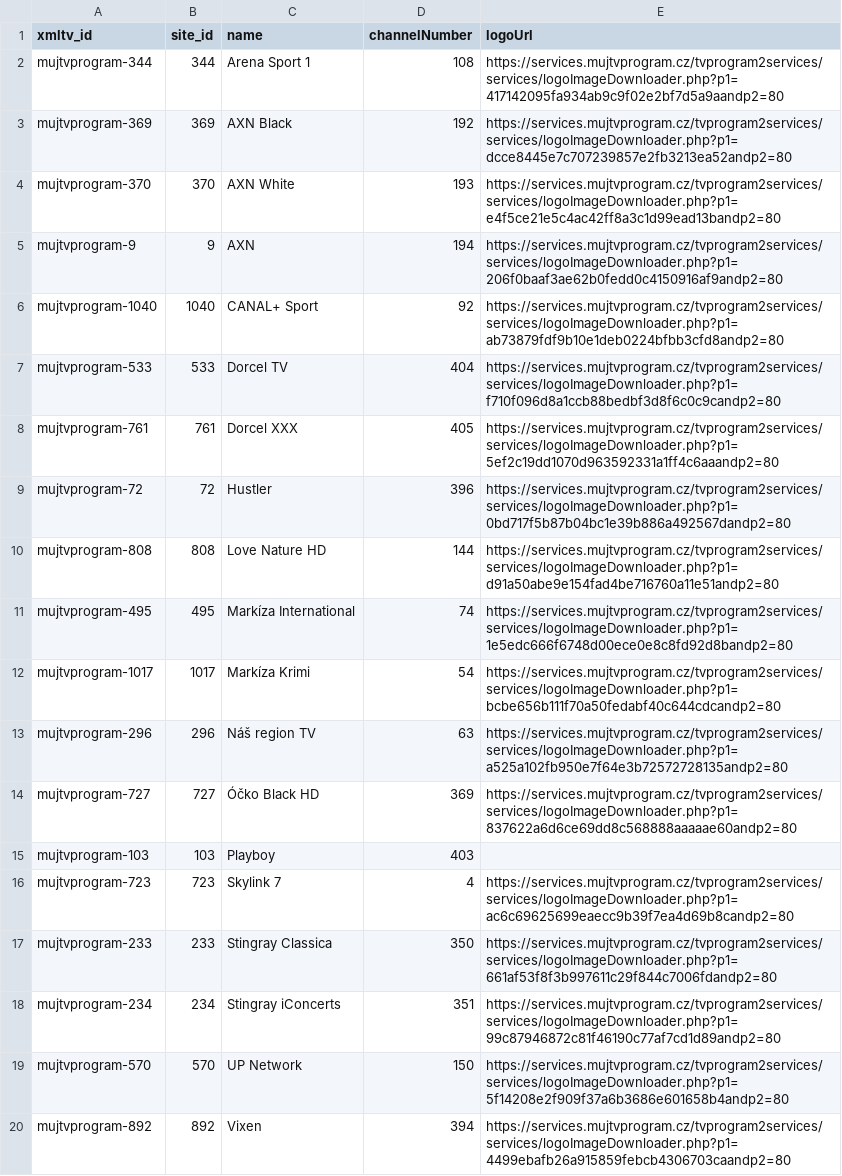
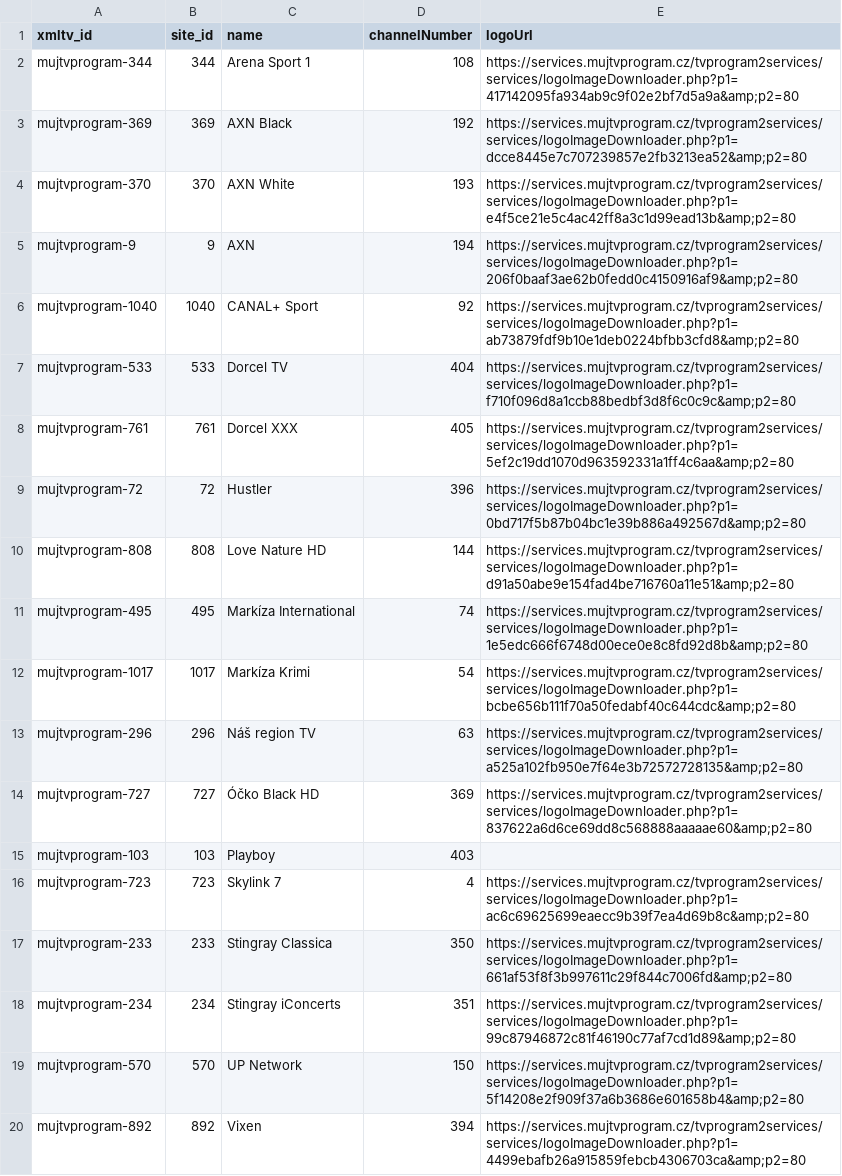
Before and after one commit to milankomaj/data, a CSV file: epg-grabber/csv/r-mujtvprogram.csv, drawn as a sheet; the diff names each change by its address in the sheet, - before the commit and + after, or states it on an @@ line.

Commit message:
epg-grabber-update-codes

```diff
--- a/epg-grabber/csv/r-mujtvprogram.csv
+++ b/epg-grabber/csv/r-mujtvprogram.csv
-E2 (logoUrl): https://services.mujtvprogram.cz/tvprogram2services/services/logoImageDownloader.php?p1=417142095fa934ab9c9f02e2bf7d5a9aandp2=80
+E2 (logoUrl): https://services.mujtvprogram.cz/tvprogram2services/services/logoImageDownloader.php?p1=417142095fa934ab9c9f02e2bf7d5a9a&amp;p2=80
-E3 (logoUrl): https://services.mujtvprogram.cz/tvprogram2services/services/logoImageDownloader.php?p1=dcce8445e7c707239857e2fb3213ea52andp2=80
+E3 (logoUrl): https://services.mujtvprogram.cz/tvprogram2services/services/logoImageDownloader.php?p1=dcce8445e7c707239857e2fb3213ea52&amp;p2=80
-E4 (logoUrl): https://services.mujtvprogram.cz/tvprogram2services/services/logoImageDownloader.php?p1=e4f5ce21e5c4ac42ff8a3c1d99ead13bandp2=80
+E4 (logoUrl): https://services.mujtvprogram.cz/tvprogram2services/services/logoImageDownloader.php?p1=e4f5ce21e5c4ac42ff8a3c1d99ead13b&amp;p2=80
-E5 (logoUrl): https://services.mujtvprogram.cz/tvprogram2services/services/logoImageDownloader.php?p1=206f0baaf3ae62b0fedd0c4150916af9andp2=80
+E5 (logoUrl): https://services.mujtvprogram.cz/tvprogram2services/services/logoImageDownloader.php?p1=206f0baaf3ae62b0fedd0c4150916af9&amp;p2=80
-E6 (logoUrl): https://services.mujtvprogram.cz/tvprogram2services/services/logoImageDownloader.php?p1=ab73879fdf9b10e1deb0224bfbb3cfd8andp2=80
+E6 (logoUrl): https://services.mujtvprogram.cz/tvprogram2services/services/logoImageDownloader.php?p1=ab73879fdf9b10e1deb0224bfbb3cfd8&amp;p2=80
-E7 (logoUrl): https://services.mujtvprogram.cz/tvprogram2services/services/logoImageDownloader.php?p1=f710f096d8a1ccb88bedbf3d8f6c0c9candp2=80
+E7 (logoUrl): https://services.mujtvprogram.cz/tvprogram2services/services/logoImageDownloader.php?p1=f710f096d8a1ccb88bedbf3d8f6c0c9c&amp;p2=80
-E8 (logoUrl): https://services.mujtvprogram.cz/tvprogram2services/services/logoImageDownloader.php?p1=5ef2c19dd1070d963592331a1ff4c6aaandp2=80
+E8 (logoUrl): https://services.mujtvprogram.cz/tvprogram2services/services/logoImageDownloader.php?p1=5ef2c19dd1070d963592331a1ff4c6aa&amp;p2=80
-E9 (logoUrl): https://services.mujtvprogram.cz/tvprogram2services/services/logoImageDownloader.php?p1=0bd717f5b87b04bc1e39b886a492567dandp2=80
+E9 (logoUrl): https://services.mujtvprogram.cz/tvprogram2services/services/logoImageDownloader.php?p1=0bd717f5b87b04bc1e39b886a492567d&amp;p2=80
-E10 (logoUrl): https://services.mujtvprogram.cz/tvprogram2services/services/logoImageDownloader.php?p1=d91a50abe9e154fad4be716760a11e51andp2=80
+E10 (logoUrl): https://services.mujtvprogram.cz/tvprogram2services/services/logoImageDownloader.php?p1=d91a50abe9e154fad4be716760a11e51&amp;p2=80
-E11 (logoUrl): https://services.mujtvprogram.cz/tvprogram2services/services/logoImageDownloader.php?p1=1e5edc666f6748d00ece0e8c8fd92d8bandp2=80
+E11 (logoUrl): https://services.mujtvprogram.cz/tvprogram2services/services/logoImageDownloader.php?p1=1e5edc666f6748d00ece0e8c8fd92d8b&amp;p2=80
-E12 (logoUrl): https://services.mujtvprogram.cz/tvprogram2services/services/logoImageDownloader.php?p1=bcbe656b111f70a50fedabf40c644cdcandp2=80
+E12 (logoUrl): https://services.mujtvprogram.cz/tvprogram2services/services/logoImageDownloader.php?p1=bcbe656b111f70a50fedabf40c644cdc&amp;p2=80
-E13 (logoUrl): https://services.mujtvprogram.cz/tvprogram2services/services/logoImageDownloader.php?p1=a525a102fb950e7f64e3b72572728135andp2=80
+E13 (logoUrl): https://services.mujtvprogram.cz/tvprogram2services/services/logoImageDownloader.php?p1=a525a102fb950e7f64e3b72572728135&amp;p2=80
-E14 (logoUrl): https://services.mujtvprogram.cz/tvprogram2services/services/logoImageDownloader.php?p1=837622a6d6ce69dd8c568888aaaaae60andp2=80
+E14 (logoUrl): https://services.mujtvprogram.cz/tvprogram2services/services/logoImageDownloader.php?p1=837622a6d6ce69dd8c568888aaaaae60&amp;p2=80
-E16 (logoUrl): https://services.mujtvprogram.cz/tvprogram2services/services/logoImageDownloader.php?p1=ac6c69625699eaecc9b39f7ea4d69b8candp2=80
+E16 (logoUrl): https://services.mujtvprogram.cz/tvprogram2services/services/logoImageDownloader.php?p1=ac6c69625699eaecc9b39f7ea4d69b8c&amp;p2=80
-E17 (logoUrl): https://services.mujtvprogram.cz/tvprogram2services/services/logoImageDownloader.php?p1=661af53f8f3b997611c29f844c7006fdandp2=80
+E17 (logoUrl): https://services.mujtvprogram.cz/tvprogram2services/services/logoImageDownloader.php?p1=661af53f8f3b997611c29f844c7006fd&amp;p2=80
-E18 (logoUrl): https://services.mujtvprogram.cz/tvprogram2services/services/logoImageDownloader.php?p1=99c87946872c81f46190c77af7cd1d89andp2=80
+E18 (logoUrl): https://services.mujtvprogram.cz/tvprogram2services/services/logoImageDownloader.php?p1=99c87946872c81f46190c77af7cd1d89&amp;p2=80
-E19 (logoUrl): https://services.mujtvprogram.cz/tvprogram2services/services/logoImageDownloader.php?p1=5f14208e2f909f37a6b3686e601658b4andp2=80
+E19 (logoUrl): https://services.mujtvprogram.cz/tvprogram2services/services/logoImageDownloader.php?p1=5f14208e2f909f37a6b3686e601658b4&amp;p2=80
-E20 (logoUrl): https://services.mujtvprogram.cz/tvprogram2services/services/logoImageDownloader.php?p1=4499ebafb26a915859febcb4306703caandp2=80
+E20 (logoUrl): https://services.mujtvprogram.cz/tvprogram2services/services/logoImageDownloader.php?p1=4499ebafb26a915859febcb4306703ca&amp;p2=80
```
Also changed, not shown: epg-grabber/csv/codes.csv, epg-grabber/csv/horizon.tv_sk.chanell.csv, 4 other files.
